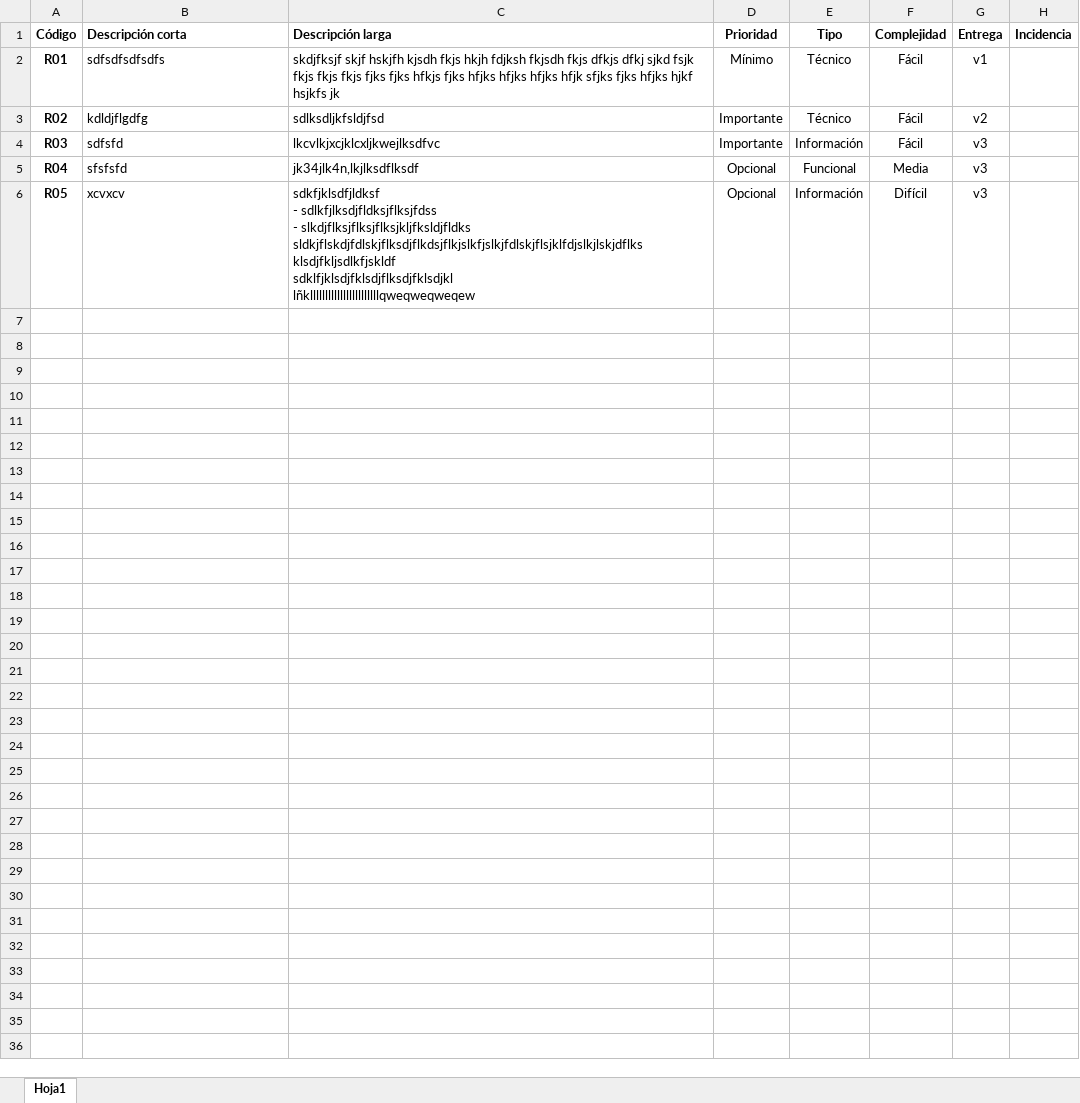
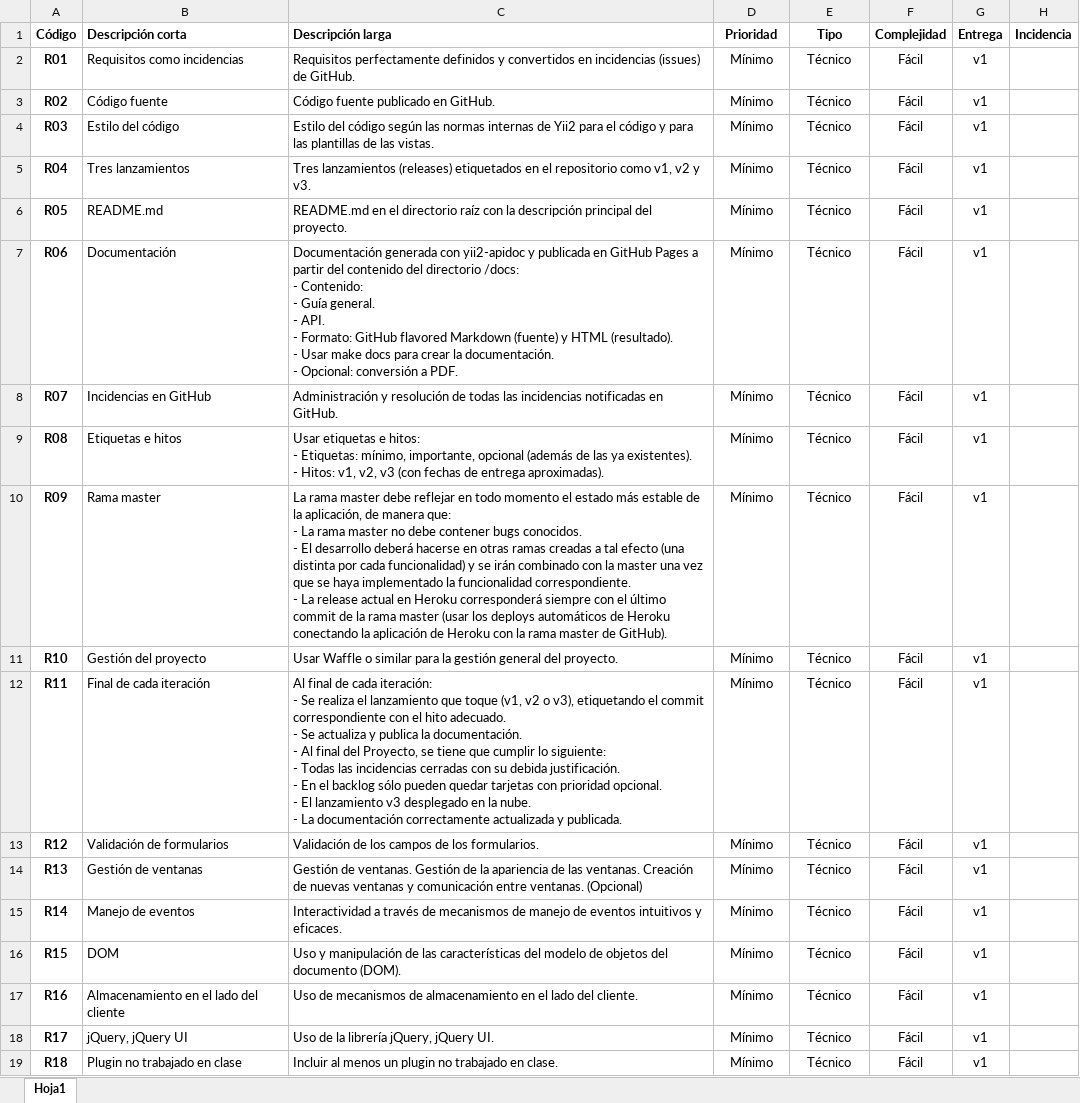
Before and after one commit to ricpelo/yii2-app-basic, an Excel workbook: guia/requisitos.xlsx, sheet Hoja1, drawn as a sheet; only a part is shown; values as stored, in another font and other column widths than the file's, no borders; ↵ is a line break in a cell; the diff covers the shown part only; the diff names each change by its address in the sheet, - before the commit and + after, or states it on an @@ line.

Commit message:
Incorpora los requisitos mínimos en requisitos.xlsx

```diff
--- a/guia/requisitos.xlsx (sheet Hoja1)
+++ b/guia/requisitos.xlsx (sheet Hoja1)
-B2 (Descripción corta): sdfsdfsdfsdfs
+B2 (Descripción corta): Requisitos como incidencias
-C2 (Descripción larga): skdjfksjf skjf hskjfh kjsdh fkjs hkjh fdjksh fkjsdh fkjs dfkjs dfkj sjkd fsjk fkjs fkjs fkjs fjks fjks hfkjs fjks hfjks hfjks hfjks hfjk sfjks fjks hfjks hjkf hsjkfs jk
+C2 (Descripción larga): Requisitos perfectamente definidos y convertidos en incidencias (issues) de GitHub.
-B3 (Descripción corta): kdldjflgdfg
+B3 (Descripción corta): Código fuente
-C3 (Descripción larga): sdlksdljkfsldjfsd
+C3 (Descripción larga): Código fuente publicado en GitHub.
-D3:D4 (Prioridad): Importante
+D3:D4 (Prioridad): Mínimo
-G3 (Entrega): v2
+G3 (Entrega): v1
-B4 (Descripción corta): sdfsfd
+B4 (Descripción corta): Estilo del código
-C4 (Descripción larga): lkcvlkjxcjklcxljkwejlksdfvc
+C4 (Descripción larga): Estilo del código según las normas internas de Yii2 para el código y para las plantillas de las vistas.
-E4 (Tipo): Información
+E4 (Tipo): Técnico
-G4:G6 (Entrega): v3
+G4:G6 (Entrega): v1
-B5 (Descripción corta): sfsfsfd
+B5 (Descripción corta): Tres lanzamientos
-C5 (Descripción larga): jk34jlk4n,lkjlksdflksdf
+C5 (Descripción larga): Tres lanzamientos (releases) etiquetados en el repositorio como v1, v2 y v3.
-D5:D6 (Prioridad): Opcional
+D5:D6 (Prioridad): Mínimo
-E5 (Tipo): Funcional
+E5 (Tipo): Técnico
-F5 (Complejidad): Media
+F5 (Complejidad): Fácil
-B6 (Descripción corta): xcvxcv
+B6 (Descripción corta): README.md
-C6 (Descripción larga): sdkfjklsdfjldksf ↵ - sdlkfjlksdjfldksjflksjfdss ↵ - slkdjflksjflksjflksjkljfksldjfldks ↵ sldkjflskdjfdlskjflksdjflkdsjflkjslkfjslkjfdlskjflsjklfdjslkjlskjdflks ↵ klsdjfkljsdlkfjskldf ↵ sdklfjklsdjfklsdjflksdjfklsdjkl ↵ lñklllllllllllllllllllllllqweqweqweqew
+C6 (Descripción larga): README.md en el directorio raíz con la descripción principal del proyecto.
-E6 (Tipo): Información
+E6 (Tipo): Técnico
-F6 (Complejidad): Difícil
+F6 (Complejidad): Fácil
+row 7: R06 | Documentación | Documentación generada con yii2-apidoc y publicada en GitHub Pages a partir del contenido del directorio /docs: ↵ - Contenido: ↵ - Guía general. ↵ - API. ↵ - Formato: GitHub flavored Markdown (fuente) y HTML (resultado). ↵ - Usar make docs para crear la documentación. ↵ - Opcional: conversión a PDF. | Mínimo | Técnico | Fácil | v1
+row 8: R07 | Incidencias en GitHub | Administración y resolución de todas las incidencias notificadas en GitHub. | Mínimo | Técnico | Fácil | v1
+row 9: R08 | Etiquetas e hitos | Usar etiquetas e hitos: ↵ - Etiquetas: mínimo, importante, opcional (además de las ya existentes). ↵ - Hitos: v1, v2, v3 (con fechas de entrega aproximadas). | Mínimo | Técnico | Fácil | v1
+row 10: R09 | Rama master | La rama master debe reflejar en todo momento el estado más estable de la aplicación, de manera que: ↵ - La rama master no debe contener bugs conocidos. ↵ - El desarrollo deberá hacerse en otras ramas creadas a tal efecto (una distinta por cada funcionalidad) y se irán combinado con la master una vez que se haya implementado la funcionalidad correspondiente. ↵ - La release actual en Heroku corresponderá siempre con el último commit de la rama master (usar los deploys automáticos de Heroku conectando la aplicación de Heroku con la rama master de GitHub). | Mínimo | Técnico | Fácil | v1
+row 11: R10 | Gestión del proyecto | Usar Waffle o similar para la gestión general del proyecto. | Mínimo | Técnico | Fácil | v1
+row 12: R11 | Final de cada iteración | Al final de cada iteración: ↵ - Se realiza el lanzamiento que toque (v1, v2 o v3), etiquetando el commit correspondiente con el hito adecuado. ↵ - Se actualiza y publica la documentación. ↵ - Al final del Proyecto, se tiene que cumplir lo siguiente: ↵ - Todas las incidencias cerradas con su debida justificación. ↵ - En el backlog sólo pueden quedar tarjetas con prioridad opcional. ↵ - El lanzamiento v3 desplegado en la nube. ↵ - La documentación correctamente actualizada y publicada. | Mínimo | Técnico | Fácil | v1
+row 13: R12 | Validación de formularios | Validación de los campos de los formularios. | Mínimo | Técnico | Fácil | v1
+row 14: R13 | Gestión de ventanas | Gestión de ventanas. Gestión de la apariencia de las ventanas. Creación de nuevas ventanas y comunicación entre ventanas. (Opcional) | Mínimo | Técnico | Fácil | v1
+row 15: R14 | Manejo de eventos | Interactividad a través de mecanismos de manejo de eventos intuitivos y eficaces. | Mínimo | Técnico | Fácil | v1
+row 16: R15 | DOM | Uso y manipulación de las características del modelo de objetos del documento (DOM). | Mínimo | Técnico | Fácil | v1
+row 17: R16 | Almacenamiento en el lado del cliente | Uso de mecanismos de almacenamiento en el lado del cliente. | Mínimo | Técnico | Fácil | v1
+row 18: R17 | jQuery, jQuery UI | Uso de la librería jQuery, jQuery UI. | Mínimo | Técnico | Fácil | v1
+row 19: R18 | Plugin no trabajado en clase | Incluir al menos un plugin no trabajado en clase. | Mínimo | Técnico | Fácil | v1
```
Also changed, not shown: 20 added rows elsewhere in this sheet.
